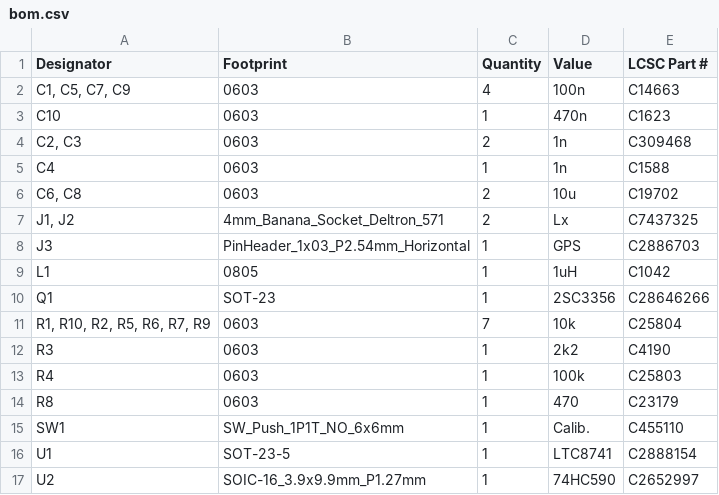
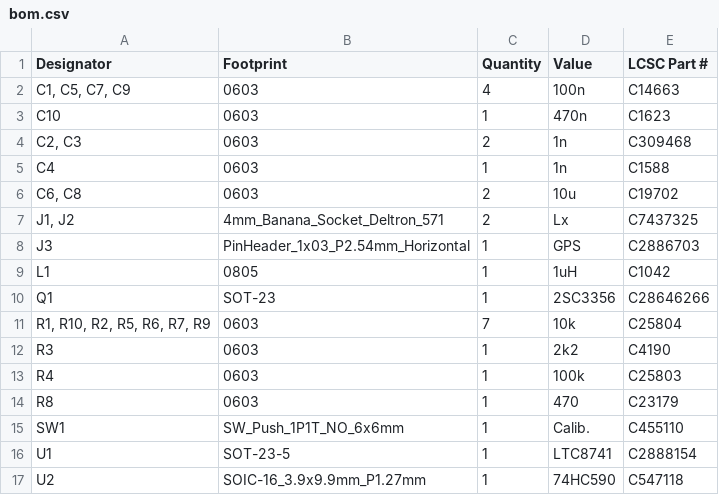
Before and after one commit to michpro/Arduino_LMeter_shield, a CSV file: production/bom.csv, drawn as a sheet.

Commit message:
OLED display footprint improved, 74HC590 chip LCSC index changed

```diff
--- a/production/bom.csv
+++ b/production/bom.csv
@@ -16,2 +16,2 @@ SW1,SW_Push_1P1T_NO_6x6mm,1,Calib.,C455110
 U1,SOT-23-5,1,LTC8741,C2888154
-U2,SOIC-16_3.9x9.9mm_P1.27mm,1,74HC590,C2652997
+U2,SOIC-16_3.9x9.9mm_P1.27mm,1,74HC590,C547118
```
Also changed, not shown: 6 other files.
